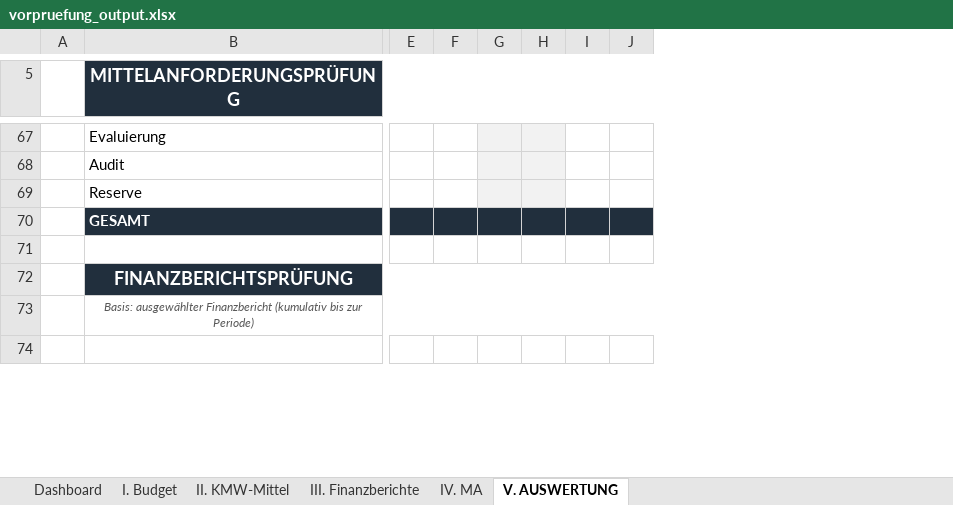
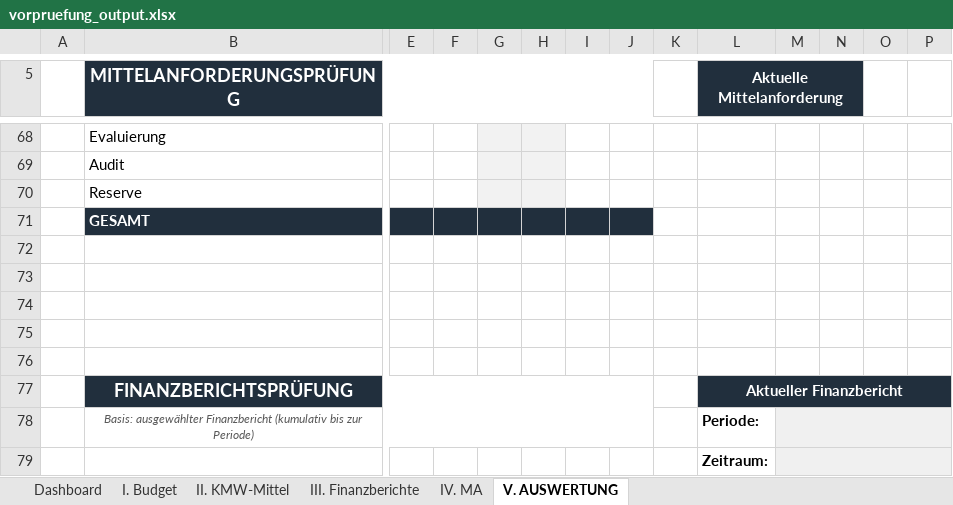
Before and after one commit to Kasifrasi/MyAutomationSuite, an Excel workbook: sidecars/Vorpruefung/vorpruefung_output.xlsx, sheet V. AUSWERTUNG, drawn as a sheet; only a part is shown, gaps mark what is left out; values as stored, in another font and other column widths than the file's, no borders; conditional formats not drawn; rows hold the shown columns only; the diff covers the shown part only; the diff names each change by its address in the sheet, - before the commit and + after, or states it on an @@ line.

```diff
--- a/sidecars/Vorpruefung/vorpruefung_output.xlsx (sheet V. AUSWERTUNG)
+++ b/sidecars/Vorpruefung/vorpruefung_output.xlsx (sheet V. AUSWERTUNG)
+column K, empty
+column L (Aktuelle Mittelanforderung), rows 77-79: Aktueller Finanzbericht | Periode: | Zeitraum:
+column M, empty
+column N, empty
+column O, empty
+column P, empty
+row 72: (empty)
+row 73: (empty)
+row 74: (empty)
+row 75: (empty)
```
Also changed, not shown: 1 added row, 5 edited cells, cell formats and merged cells elsewhere in this sheet, formulas that keep their value, 3 other files.
